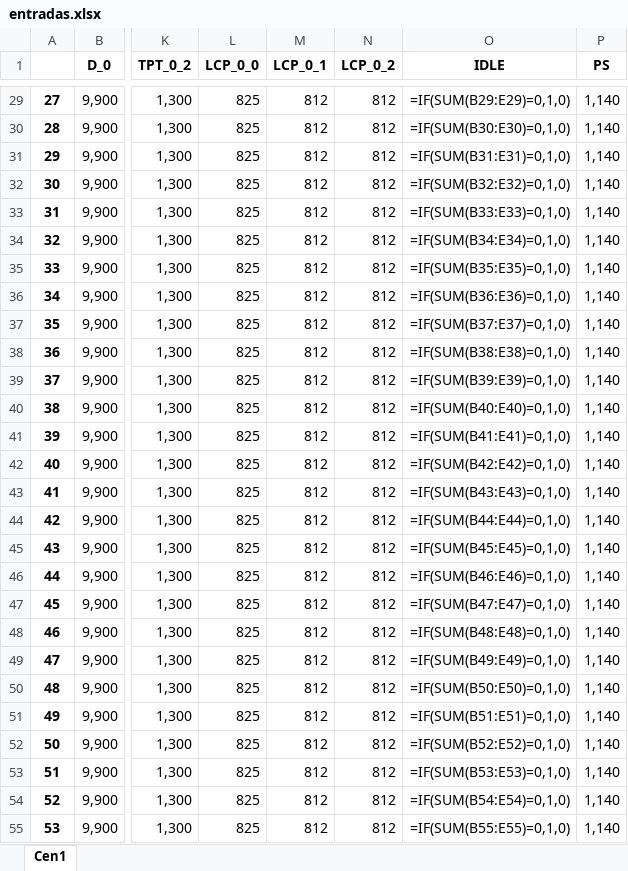
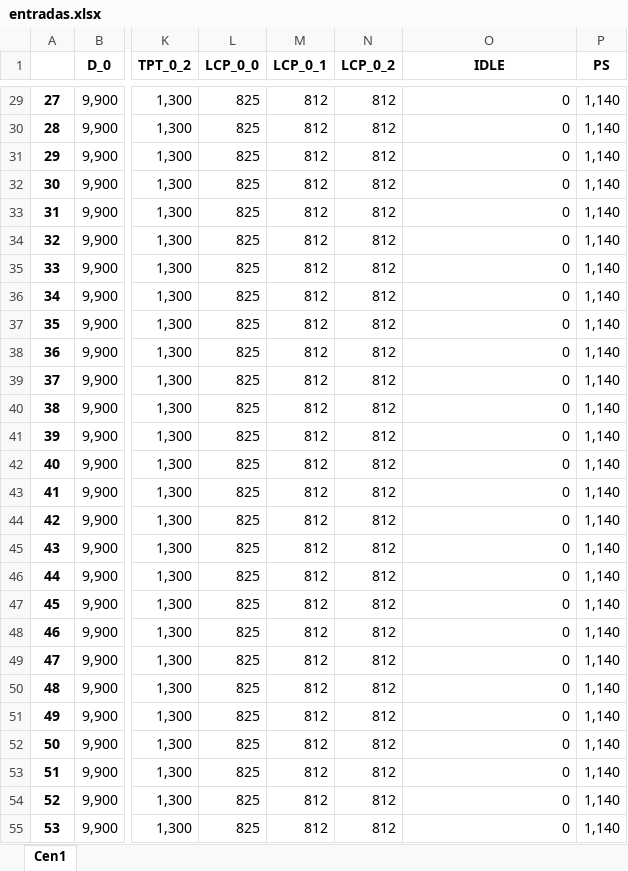
Before and after one commit to gbcfreitas/LNGinventoryopt, an Excel workbook: entradas/entradas.xlsx, sheet Cen1, drawn as a sheet; only a part is shown, gaps mark what is left out; values as stored, in another font and other column widths than the file's, no borders; formulas without a stored value are shown as written; the diff covers the shown part only; the diff names each change by its address in the sheet, - before the commit and + after, or states it on an @@ line.

```diff
--- a/entradas/entradas.xlsx (sheet Cen1)
+++ b/entradas/entradas.xlsx (sheet Cen1)
-O29 (IDLE): =IF(SUM(B29:E29)=0,1,0)
+O29 (IDLE): 0
-O30 (IDLE): =IF(SUM(B30:E30)=0,1,0)
+O30 (IDLE): 0
-O31 (IDLE): =IF(SUM(B31:E31)=0,1,0)
+O31 (IDLE): 0
-O32 (IDLE): =IF(SUM(B32:E32)=0,1,0)
+O32 (IDLE): 0
-O33 (IDLE): =IF(SUM(B33:E33)=0,1,0)
+O33 (IDLE): 0
-O34 (IDLE): =IF(SUM(B34:E34)=0,1,0)
+O34 (IDLE): 0
-O35 (IDLE): =IF(SUM(B35:E35)=0,1,0)
+O35 (IDLE): 0
-O36 (IDLE): =IF(SUM(B36:E36)=0,1,0)
+O36 (IDLE): 0
-O37 (IDLE): =IF(SUM(B37:E37)=0,1,0)
+O37 (IDLE): 0
-O38 (IDLE): =IF(SUM(B38:E38)=0,1,0)
+O38 (IDLE): 0
-O39 (IDLE): =IF(SUM(B39:E39)=0,1,0)
+O39 (IDLE): 0
-O40 (IDLE): =IF(SUM(B40:E40)=0,1,0)
+O40 (IDLE): 0
-O41 (IDLE): =IF(SUM(B41:E41)=0,1,0)
+O41 (IDLE): 0
-O42 (IDLE): =IF(SUM(B42:E42)=0,1,0)
+O42 (IDLE): 0
-O43 (IDLE): =IF(SUM(B43:E43)=0,1,0)
+O43 (IDLE): 0
-O44 (IDLE): =IF(SUM(B44:E44)=0,1,0)
+O44 (IDLE): 0
-O45 (IDLE): =IF(SUM(B45:E45)=0,1,0)
+O45 (IDLE): 0
-O46 (IDLE): =IF(SUM(B46:E46)=0,1,0)
+O46 (IDLE): 0
-O47 (IDLE): =IF(SUM(B47:E47)=0,1,0)
+O47 (IDLE): 0
-O48 (IDLE): =IF(SUM(B48:E48)=0,1,0)
+O48 (IDLE): 0
-O49 (IDLE): =IF(SUM(B49:E49)=0,1,0)
+O49 (IDLE): 0
-O50 (IDLE): =IF(SUM(B50:E50)=0,1,0)
+O50 (IDLE): 0
-O51 (IDLE): =IF(SUM(B51:E51)=0,1,0)
+O51 (IDLE): 0
-O52 (IDLE): =IF(SUM(B52:E52)=0,1,0)
+O52 (IDLE): 0
-O53 (IDLE): =IF(SUM(B53:E53)=0,1,0)
+O53 (IDLE): 0
-O54 (IDLE): =IF(SUM(B54:E54)=0,1,0)
+O54 (IDLE): 0
-O55 (IDLE): =IF(SUM(B55:E55)=0,1,0)
+O55 (IDLE): 0
```
Also changed, not shown: 174 edited cells elsewhere in this sheet, 24 other files.
